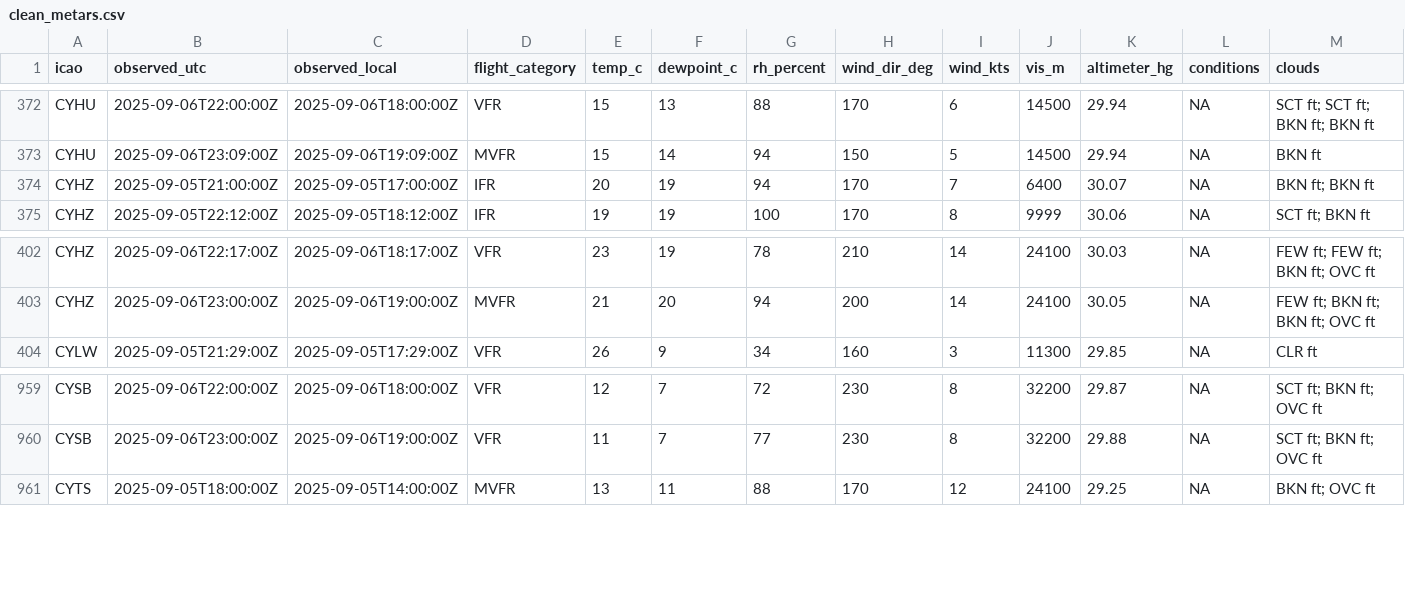
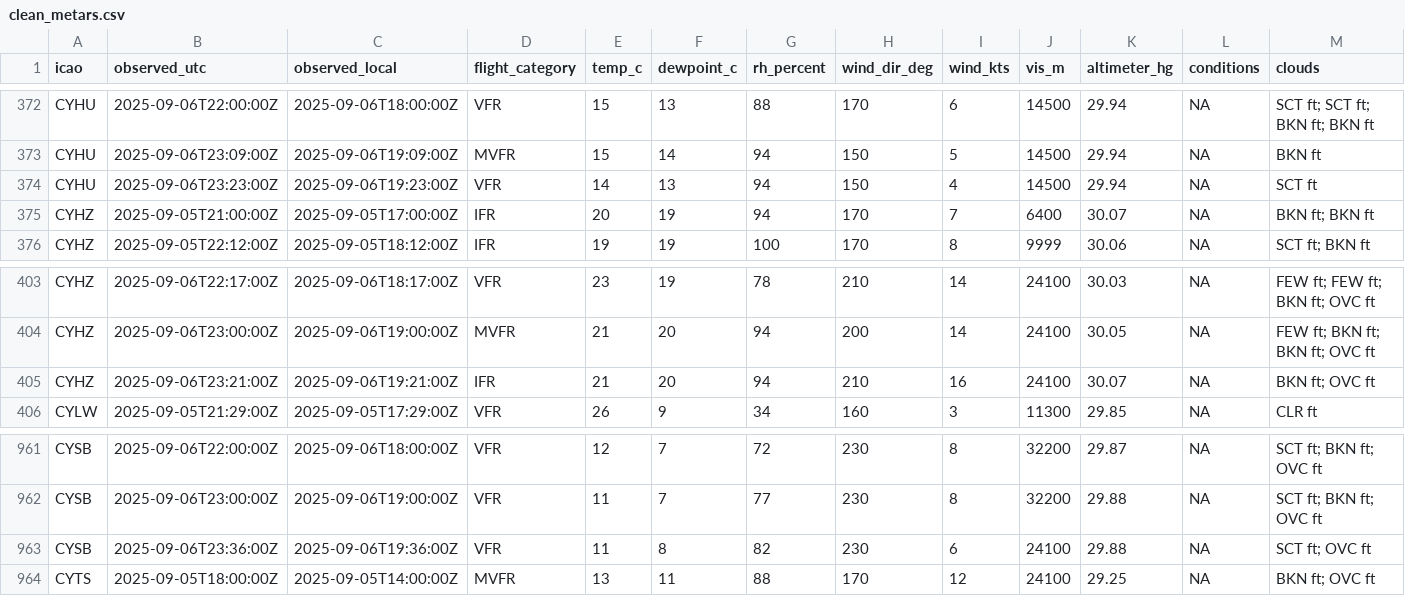
Before and after one commit to NoahCornish/Canada-Flight-Conditions-Research-Project, a CSV file: clean_metars.csv, drawn as a sheet; only a part is shown, gaps mark what is left out; rows hold the shown columns only; the diff names each change by its address in the sheet, - before the commit and + after, or states it on an @@ line.

```diff
--- a/clean_metars.csv
+++ b/clean_metars.csv
+row 374: CYHU | 2025-09-06T23:23:00Z | 2025-09-06T19:23:00Z | VFR | 14 | 13 | 94 | 150 | 4 | 14500 | 29.94 | NA | SCT ft
+row 405: CYHZ | 2025-09-06T23:21:00Z | 2025-09-06T19:21:00Z | IFR | 21 | 20 | 94 | 210 | 16 | 24100 | 30.07 | NA | BKN ft; OVC ft
+row 963: CYSB | 2025-09-06T23:36:00Z | 2025-09-06T19:36:00Z | VFR | 11 | 8 | 82 | 230 | 6 | 24100 | 29.88 | NA | SCT ft; OVC ft
```
Also changed, not shown: clean_metars_09_2025.csv, 4 other files.
